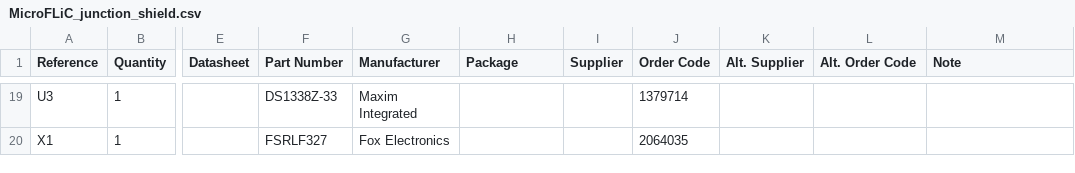
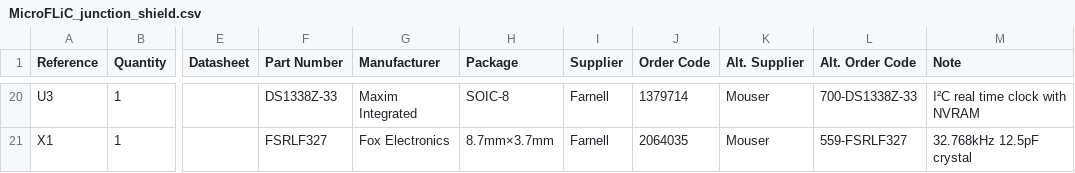
Before and after one commit to jnedbal/MicroFLiC_junction_shield_1_1, a CSV file: MicroFLiC_junction_shield.csv, drawn as a sheet; only a part is shown, gaps mark what is left out; addresses are those after the commit; the diff covers the shown part only; the diff names each change by its address in the sheet, - before the commit and + after, or states it on an @@ line.

```diff
--- a/MicroFLiC_junction_shield.csv
+++ b/MicroFLiC_junction_shield.csv
-H20 (Package): (empty)
+H20 (Package): SOIC-8
-I20:I21 (Supplier): (empty)
+I20:I21 (Supplier): Farnell
-K20:K21 (Alt. Supplier): (empty)
+K20:K21 (Alt. Supplier): Mouser
-L20 (Alt. Order Code): (empty)
+L20 (Alt. Order Code): 700-DS1338Z-33
-M20 (Note): (empty)
+M20 (Note): I²C real time clock with NVRAM
-H21 (Package): (empty)
+H21 (Package): 8.7mm×3.7mm
-L21 (Alt. Order Code): (empty)
+L21 (Alt. Order Code): 559-FSRLF327
-M21 (Note): (empty)
+M21 (Note): 32.768kHz 12.5pF crystal
```
Also changed, not shown: 2 added rows, 1 removed row and 29 edited cells elsewhere in this file, 11 other files.
